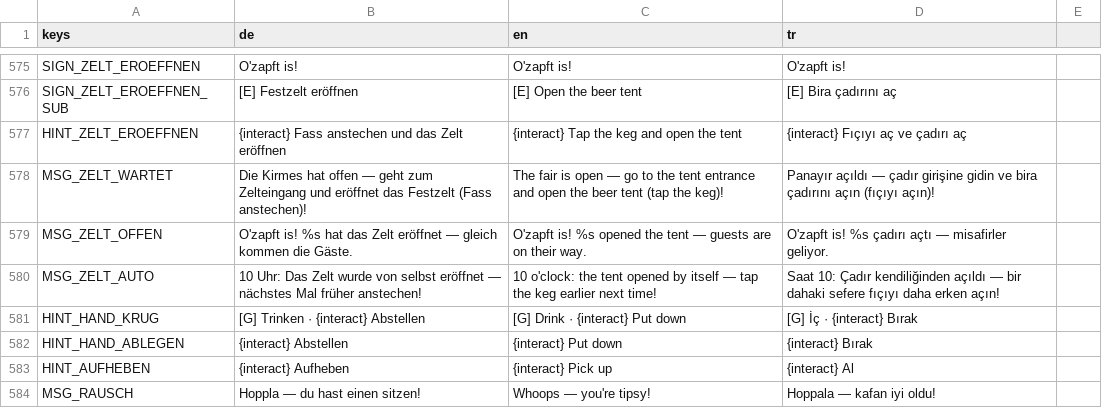
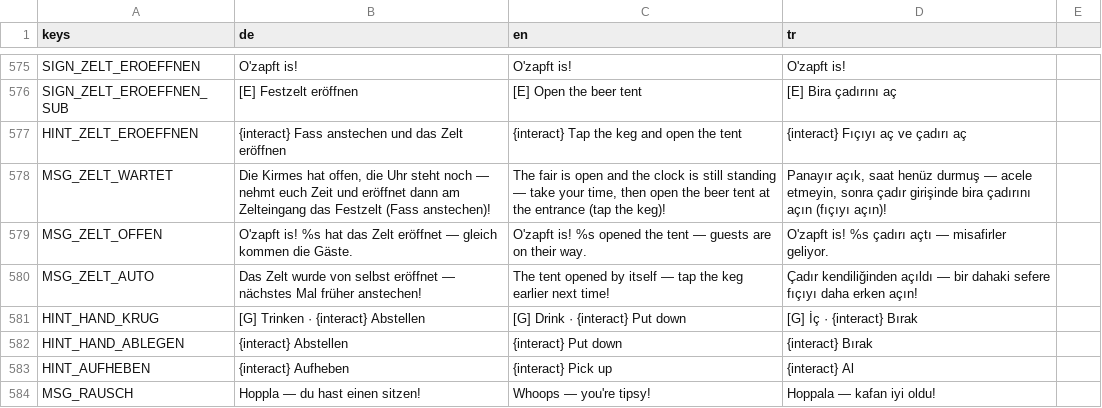
Before and after one commit to sysexperts/oktoberfest, a CSV file: locale/texte.csv, drawn as a sheet; only a part is shown, gaps mark what is left out.

```diff
--- a/locale/texte.csv
+++ b/locale/texte.csv
@@ -580,5 +580,5 @@ SIGN_ZELT_EROEFFNEN_SUB,[E] Festzelt eröffnen,[E] Open the beer tent,[E] Bira
 HINT_ZELT_EROEFFNEN,{interact} Fass anstechen und das Zelt eröffnen,{interact} Tap the keg and open the tent,{interact} Fıçıyı aç ve çadırı aç
-MSG_ZELT_WARTET,"Die Kirmes hat offen — geht zum Zelteingang und eröffnet das Festzelt (Fass anstechen)!","The fair is open — go to the tent entrance and open the beer tent (tap the keg)!","Panayır açıldı — çadır girişine gidin ve bira çadırını açın (fıçıyı açın)!"
+MSG_ZELT_WARTET,"Die Kirmes hat offen, die Uhr steht noch — nehmt euch Zeit und eröffnet dann am Zelteingang das Festzelt (Fass anstechen)!","The fair is open and the clock is still standing — take your time, then open the beer tent at the entrance (tap the keg)!","Panayır açık, saat henüz durmuş — acele etmeyin, sonra çadır girişinde bira çadırını açın (fıçıyı açın)!"
 MSG_ZELT_OFFEN,"O'zapft is! %s hat das Zelt eröffnet — gleich kommen die Gäste.","O'zapft is! %s opened the tent — guests are on their way.","O'zapft is! %s çadırı açtı — misafirler geliyor."
-MSG_ZELT_AUTO,"10 Uhr: Das Zelt wurde von selbst eröffnet — nächstes Mal früher anstechen!","10 o'clock: the tent opened by itself — tap the keg earlier next time!","Saat 10: Çadır kendiliğinden açıldı — bir dahaki sefere fıçıyı daha erken açın!"
+MSG_ZELT_AUTO,"Das Zelt wurde von selbst eröffnet — nächstes Mal früher anstechen!","The tent opened by itself — tap the keg earlier next time!","Çadır kendiliğinden açıldı — bir dahaki sefere fıçıyı daha erken açın!"
 HINT_HAND_KRUG,[G] Trinken · {interact} Abstellen,[G] Drink · {interact} Put down,[G] İç · {interact} Bırak
```
Also changed, not shown: 9 other files.
